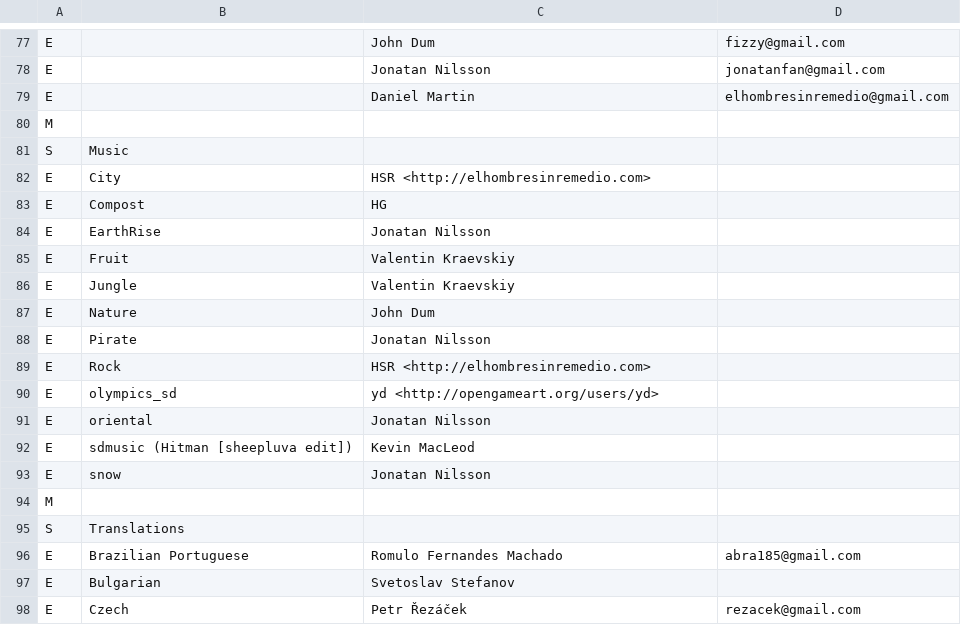
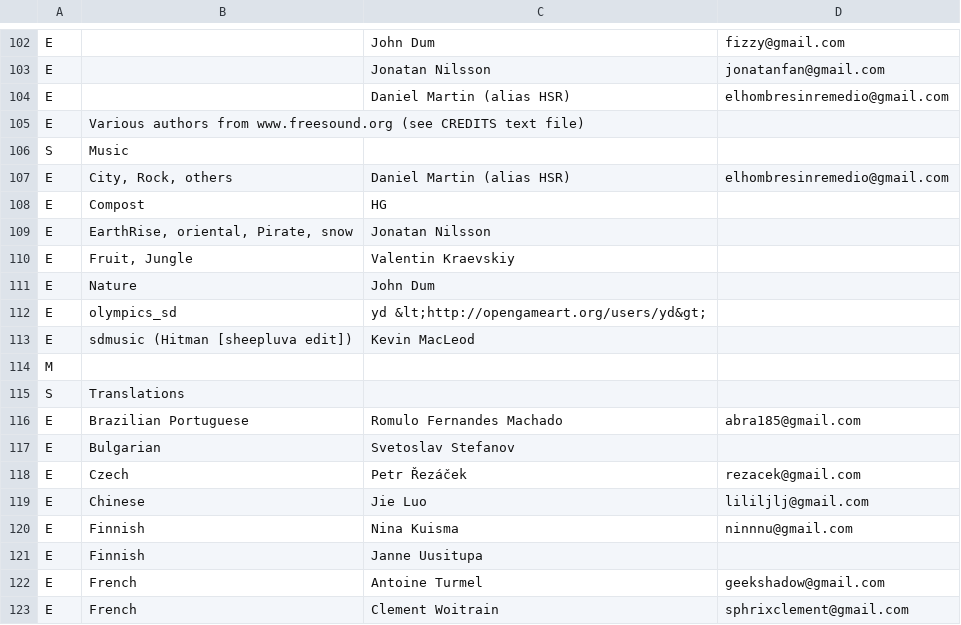
Before and after one commit to burp/hedgewars, a CSV file: QTfrontend/res/credits.csv, drawn as a sheet; only a part is shown, gaps mark what is left out; the shorter side is filled out with more unchanged rows; the diff covers the shown part only.

Commit message:
Clean up CREDITS file, move more credits to credits.csv

```diff
--- a/QTfrontend/res/credits.csv
+++ b/QTfrontend/res/credits.csv
@@ -78,17 +103,12 @@ E,,"John Dum","fizzy@gmail.com"
 E,,"Jonatan Nilsson","jonatanfan@gmail.com"
-E,,"Daniel Martin","elhombresinremedio@gmail.com"
-M,,,
+E,,"Daniel Martin (alias HSR)","elhombresinremedio@gmail.com"
+E,"Various authors from www.freesound.org (see CREDITS text file)",
 S,"Music",,
-E,"City","HSR <http://elhombresinremedio.com>",
+E,"City, Rock, others","Daniel Martin (alias HSR)","elhombresinremedio@gmail.com"
 E,"Compost","HG"
-E,"EarthRise","Jonatan Nilsson",
-E,"Fruit","Valentin Kraevskiy",
-E,"Jungle","Valentin Kraevskiy",
+E,"EarthRise, oriental, Pirate, snow","Jonatan Nilsson",
+E,"Fruit, Jungle","Valentin Kraevskiy",
 E,"Nature","John Dum",
-E,"Pirate","Jonatan Nilsson",
-E,"Rock","HSR <http://elhombresinremedio.com>",
-E,"olympics_sd","yd <http://opengameart.org/users/yd>",
-E,"oriental","Jonatan Nilsson",
+E,"olympics_sd","yd &lt;http://opengameart.org/users/yd&gt;",
 E,"sdmusic (Hitman [sheepluva edit])","Kevin MacLeod",
-E,"snow","Jonatan Nilsson",
 M,,,
```
Also changed, not shown: 24 added rows and 4 edited cells elsewhere in this file, 15 other files.
